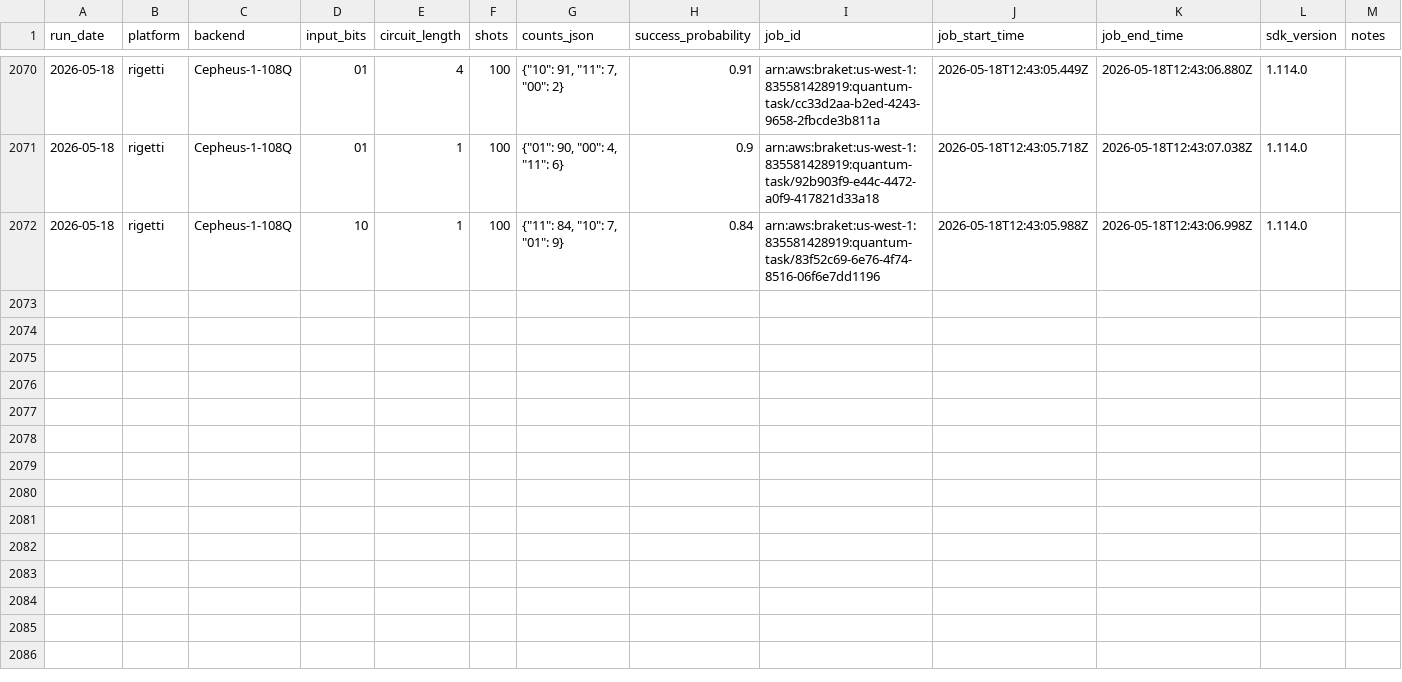
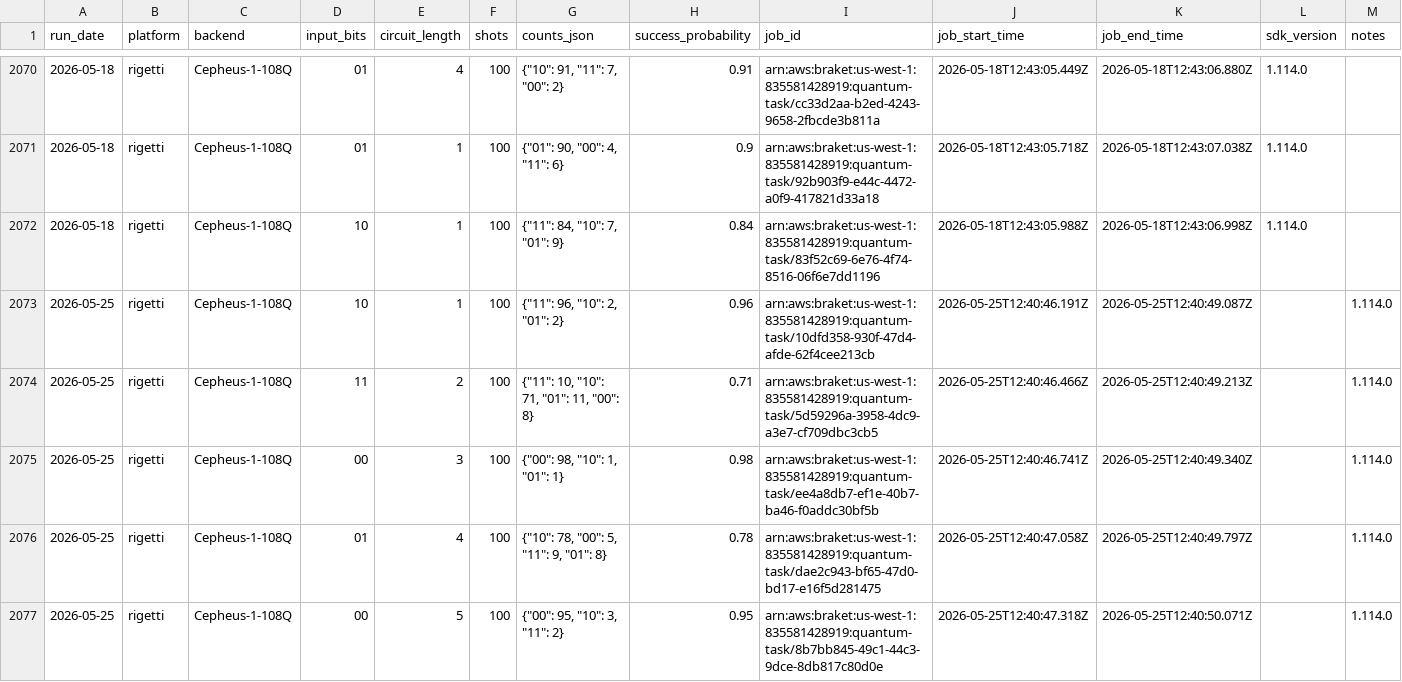
Before and after one commit to InsightSoftmax/quantum-stability, a CSV file: data/rigetti/results.csv, drawn as a sheet; only a part is shown, gaps mark what is left out; the diff covers the shown part only.

```diff
--- a/data/rigetti/results.csv
+++ b/data/rigetti/results.csv
@@ -2072 +2072,6 @@ run_date,platform,backend,input_bits,circuit_length,shots,counts_json,success_pr
 2026-05-18,rigetti,Cepheus-1-108Q,10,1,100,"{""11"": 84, ""10"": 7, ""01"": 9}",0.84,arn:aws:braket:us-west-1:835581428919:quantum-task/83f52c69-6e76-4f74-8516-06f6e7dd1196,2026-05-18T12:43:05.988Z,2026-05-18T12:43:06.998Z,1.114.0,
+2026-05-25,rigetti,Cepheus-1-108Q,10,1,100,"{""11"": 96, ""10"": 2, ""01"": 2}",0.96,arn:aws:braket:us-west-1:835581428919:quantum-task/10dfd358-930f-47d4-afde-62f4cee213cb,2026-05-25T12:40:46.191Z,2026-05-25T12:40:49.087Z,,1.114.0,
+2026-05-25,rigetti,Cepheus-1-108Q,11,2,100,"{""11"": 10, ""10"": 71, ""01"": 11, ""00"": 8}",0.71,arn:aws:braket:us-west-1:835581428919:quantum-task/5d59296a-3958-4dc9-a3e7-cf709dbc3cb5,2026-05-25T12:40:46.466Z,2026-05-25T12:40:49.213Z,,1.114.0,
+2026-05-25,rigetti,Cepheus-1-108Q,00,3,100,"{""00"": 98, ""10"": 1, ""01"": 1}",0.98,arn:aws:braket:us-west-1:835581428919:quantum-task/ee4a8db7-ef1e-40b7-ba46-f0addc30bf5b,2026-05-25T12:40:46.741Z,2026-05-25T12:40:49.340Z,,1.114.0,
+2026-05-25,rigetti,Cepheus-1-108Q,01,4,100,"{""10"": 78, ""00"": 5, ""11"": 9, ""01"": 8}",0.78,arn:aws:braket:us-west-1:835581428919:quantum-task/dae2c943-bf65-47d0-bd17-e16f5d281475,2026-05-25T12:40:47.058Z,2026-05-25T12:40:49.797Z,,1.114.0,
+2026-05-25,rigetti,Cepheus-1-108Q,00,5,100,"{""00"": 95, ""10"": 3, ""11"": 2}",0.95,arn:aws:braket:us-west-1:835581428919:quantum-task/8b7bb845-49c1-44c3-9dce-8db817c80d0e,2026-05-25T12:40:47.318Z,2026-05-25T12:40:50.071Z,,1.114.0,
```
Also changed, not shown: 5 added rows elsewhere in this file, data/ibm_pittsburgh/results.csv, 2 other files.
